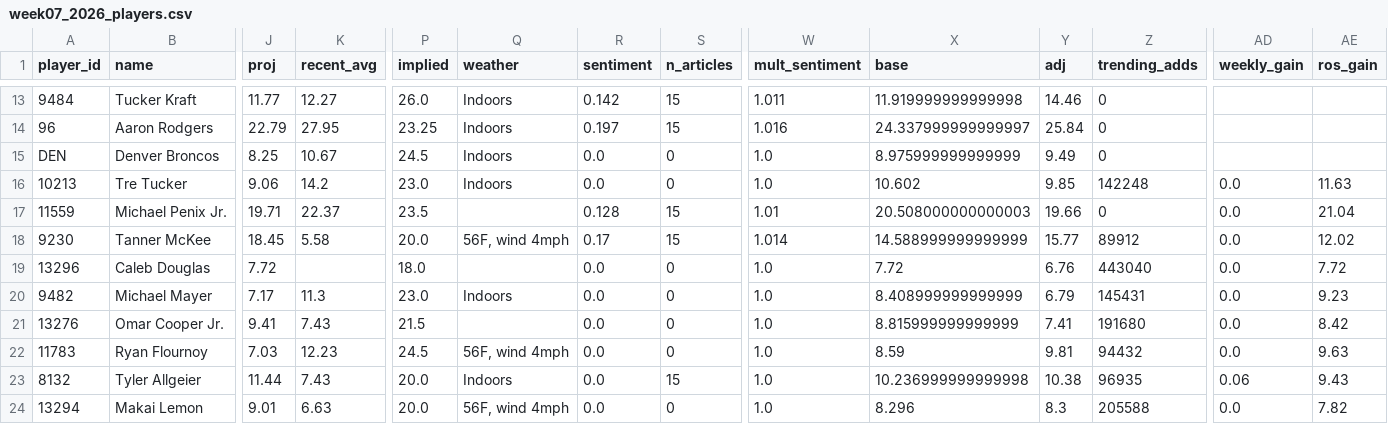
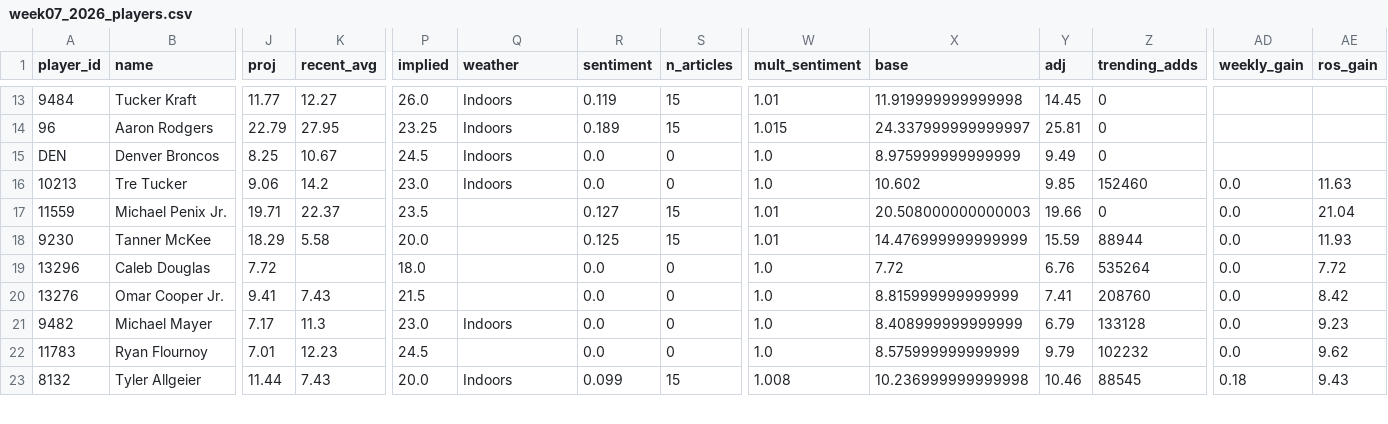
Before and after one commit to brendanabraham23/fantasy_football_agent, a CSV file: reports/week07_2026_players.csv, drawn as a sheet; only a part is shown, gaps mark what is left out; removed rows and columns are numbered as before the commit, all else as after; rows hold the shown columns only; the diff covers the shown part only; the diff names each change by its address in the sheet, - before the commit and + after, or states it on an @@ line.

```diff
--- a/reports/week07_2026_players.csv
+++ b/reports/week07_2026_players.csv
-R13 (sentiment): 0.142
+R13 (sentiment): 0.119
-W13 (mult_sentiment): 1.011
+W13 (mult_sentiment): 1.01
-Y13 (adj): 14.46
+Y13 (adj): 14.45
-R14 (sentiment): 0.197
+R14 (sentiment): 0.189
-W14 (mult_sentiment): 1.016
+W14 (mult_sentiment): 1.015
-Y14 (adj): 25.84
+Y14 (adj): 25.81
-Z16 (trending_adds): 142248
+Z16 (trending_adds): 152460
-R17 (sentiment): 0.128
+R17 (sentiment): 0.127
-J18 (proj): 18.45
+J18 (proj): 18.29
-Q18 (weather): 56F, wind 4mph
+Q18 (weather): (empty)
-R18 (sentiment): 0.17
+R18 (sentiment): 0.125
-W18 (mult_sentiment): 1.014
+W18 (mult_sentiment): 1.01
-X18 (base): 14.588999999999999
+X18 (base): 14.476999999999999
-Y18 (adj): 15.77
+Y18 (adj): 15.59
-Z18 (trending_adds): 89912
+Z18 (trending_adds): 88944
-AE18 (ros_gain): 12.02
+AE18 (ros_gain): 11.93
-Z19 (trending_adds): 443040
+Z19 (trending_adds): 535264
+row 20: 13276 | Omar Cooper Jr. | 9.41 | 7.43 | 21.5 |  | 0.0 | 0 | 1.0 | 8.815999999999999 | 7.41 | 208760 | 0.0 | 8.42
-Z21 (trending_adds): 145431
+Z21 (trending_adds): 133128
-row 21: 13276 | Omar Cooper Jr. | 9.41 | 7.43 | 21.5 |  | 0.0 | 0 | 1.0 | 8.815999999999999 | 7.41 | 191680 | 0.0 | 8.42
-J22 (proj): 7.03
+J22 (proj): 7.01
-Q22 (weather): 56F, wind 4mph
+Q22 (weather): (empty)
-X22 (base): 8.59
+X22 (base): 8.575999999999999
-Y22 (adj): 9.81
+Y22 (adj): 9.79
-Z22 (trending_adds): 94432
+Z22 (trending_adds): 102232
-AE22 (ros_gain): 9.63
+AE22 (ros_gain): 9.62
-R23 (sentiment): 0.0
+R23 (sentiment): 0.099
-W23 (mult_sentiment): 1.0
+W23 (mult_sentiment): 1.008
-Y23 (adj): 10.38
+Y23 (adj): 10.46
-Z23 (trending_adds): 96935
+Z23 (trending_adds): 88545
-AD23 (weekly_gain): 0.06
+AD23 (weekly_gain): 0.18
-row 24: 13294 | Makai Lemon | 9.01 | 6.63 | 20.0 | 56F, wind 4mph | 0.0 | 0 | 1.0 | 8.296 | 8.3 | 205588 | 0.0 | 7.82
```
Also changed, not shown: 1 added row and 33 edited cells elsewhere in this file, 7 other files.
